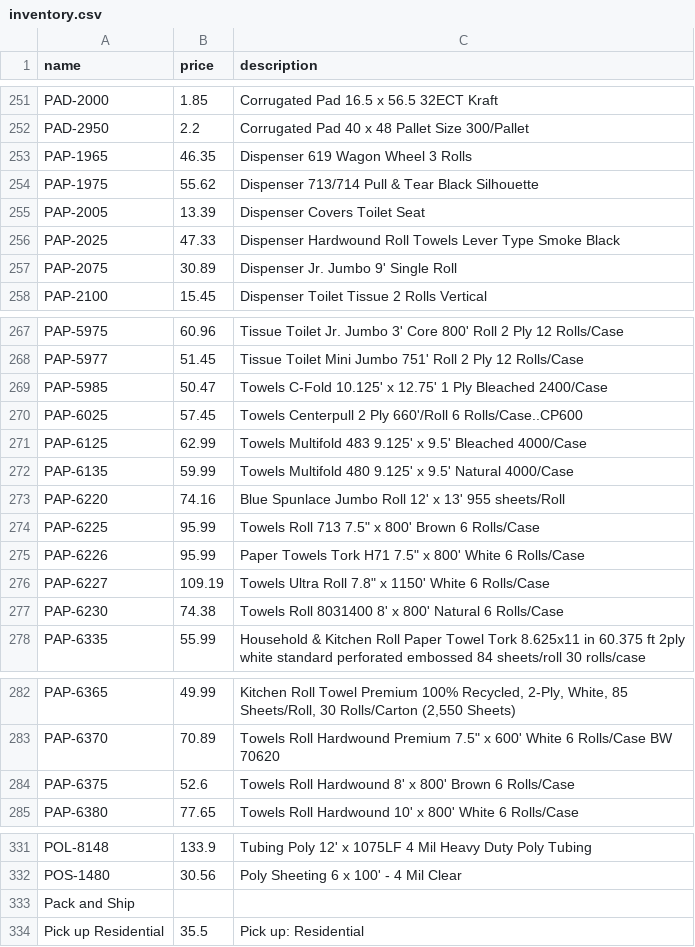
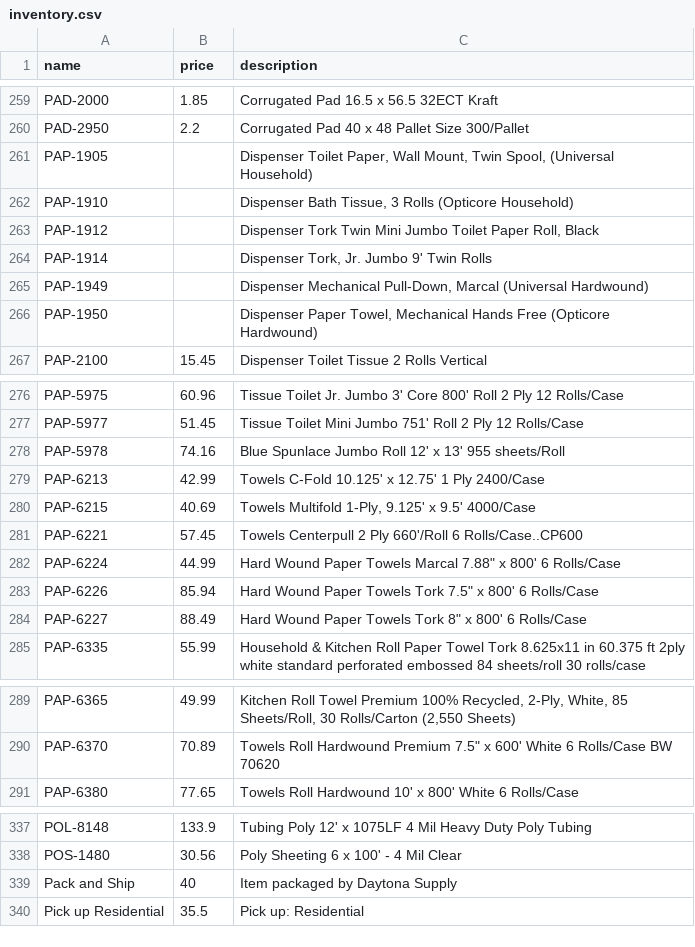
Before and after one commit to SkipeeMcghee/daytonasupply, a CSV file: data/inventory.csv, drawn as a sheet; only a part is shown, gaps mark what is left out; the diff covers the shown part only.

```diff
--- a/data/inventory.csv
+++ b/data/inventory.csv
@@ -252,7 +261,8 @@ PAD-2000,1.85,Corrugated Pad 16.5 x 56.5 32ECT Kraft
 PAD-2950,2.2,Corrugated Pad 40 x 48 Pallet Size 300/Pallet
-PAP-1965,46.35,Dispenser 619 Wagon Wheel 3 Rolls
-PAP-1975,55.62,Dispenser 713/714 Pull & Tear Black Silhouette
-PAP-2005,13.39,Dispenser Covers Toilet Seat
-PAP-2025,47.33,Dispenser Hardwound Roll Towels Lever Type Smoke Black
-PAP-2075,30.89,Dispenser Jr. Jumbo 9' Single Roll
+PAP-1905,,"Dispenser Toilet Paper, Wall Mount, Twin Spool, (Universal Household)"
+PAP-1910,,"Dispenser Bath Tissue, 3 Rolls (Opticore Household)"
+PAP-1912,,"Dispenser Tork Twin Mini Jumbo Toilet Paper Roll, Black"
+PAP-1914,,"Dispenser Tork, Jr. Jumbo 9' Twin Rolls"
+PAP-1949,,"Dispenser Mechanical Pull-Down, Marcal (Universal Hardwound)"
+PAP-1950,,"Dispenser Paper Towel, Mechanical Hands Free (Opticore Hardwound)"
 PAP-2100,15.45,Dispenser Toilet Tissue 2 Rolls Vertical
@@ -268,11 +278,9 @@ PAP-5975,60.96,Tissue Toilet Jr. Jumbo 3' Core 800' Roll 2 Ply 12 Rolls/Case
 PAP-5977,51.45,Tissue Toilet Mini Jumbo 751' Roll 2 Ply 12 Rolls/Case
-PAP-5985,50.47,Towels C-Fold 10.125' x 12.75' 1 Ply Bleached 2400/Case
-PAP-6025,57.45,Towels Centerpull 2 Ply 660'/Roll 6 Rolls/Case..CP600
-PAP-6125,62.99,Towels Multifold 483 9.125' x 9.5' Bleached 4000/Case
-PAP-6135,59.99,Towels Multifold 480 9.125' x 9.5' Natural 4000/Case
-PAP-6220,74.16,Blue Spunlace Jumbo Roll 12' x 13' 955 sheets/Roll
-PAP-6225,95.99,"Towels Roll 713 7.5"" x 800' Brown 6 Rolls/Case"
-PAP-6226,95.99,"Paper Towels Tork H71 7.5"" x 800' White 6 Rolls/Case"
-PAP-6227,109.19,"Towels Ultra Roll  7.8"" x 1150' White 6 Rolls/Case"
-PAP-6230,74.38,Towels Roll 8031400 8' x 800' Natural 6 Rolls/Case
+PAP-5978,74.16,Blue Spunlace Jumbo Roll 12' x 13' 955 sheets/Roll
+PAP-6213,42.99,Towels C-Fold 10.125' x 12.75' 1 Ply 2400/Case
+PAP-6215,40.69,"Towels Multifold 1-Ply, 9.125' x 9.5' 4000/Case"
+PAP-6221,57.45,Towels Centerpull 2 Ply 660'/Roll 6 Rolls/Case..CP600
+PAP-6224,44.99,"Hard Wound Paper Towels Marcal 7.88"" x 800' 6 Rolls/Case"
+PAP-6226,85.94,"Hard Wound Paper Towels Tork 7.5"" x 800' 6 Rolls/Case"
+PAP-6227,88.49,"Hard Wound Paper Towels Tork 8"" x 800' 6 Rolls/Case"
 PAP-6335,55.99,Household & Kitchen Roll Paper Towel Tork 8.625x11 in 60.375 ft 2ply white standard perforated embossed 84 sheets/roll 30 rolls/case
@@ -283,3 +291,2 @@ PAP-6365,49.99,"Kitchen Roll Towel Premium 100% Recycled, 2-Ply, White, 85 Sheet
 PAP-6370,70.89,"Towels Roll Hardwound Premium 7.5"" x 600' White 6 Rolls/Case BW 70620"
-PAP-6375,52.6,Towels Roll Hardwound 8' x 800' Brown 6 Rolls/Case
 PAP-6380,77.65,Towels Roll Hardwound 10' x 800' White 6 Rolls/Case
@@ -332,3 +339,3 @@ POL-8148,133.9,Tubing Poly 12' x 1075LF 4 Mil Heavy Duty Poly Tubing
 POS-1480,30.56,Poly Sheeting 6 x 100' - 4 Mil Clear
-Pack and Ship,,
+Pack and Ship,40,Item packaged by Daytona Supply
 Pick up Residential,35.5,Pick up: Residential
```
Also changed, not shown: 23 added rows, 7 removed rows and 47 edited cells elsewhere in this file, 1 other file.
